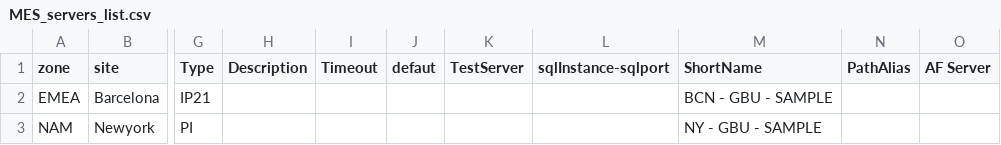
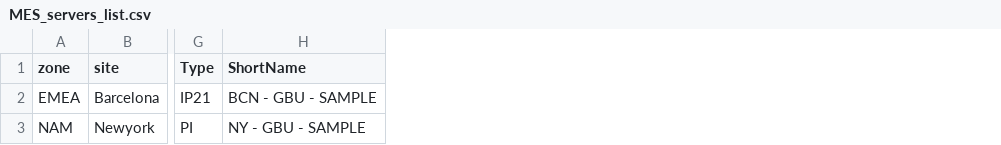
Before and after one commit to industrial-data/JMP-MES-connector, a CSV file: MES_servers_list.csv, drawn as a sheet; only a part is shown, gaps mark what is left out; the diff names each change by its address in the sheet, - before the commit and + after, or states it on an @@ line.

Commit message:
Update MES_servers_list.csv
Minimum fields

```diff
--- a/MES_servers_list.csv
+++ b/MES_servers_list.csv
-column H (Description), empty
-column I (Timeout), empty
-column J (defaut), empty
-column K (TestServer), empty
-column L (sqlInstance-sqlport), empty
-column N (PathAlias), empty
-column O (AF Server), empty
```
